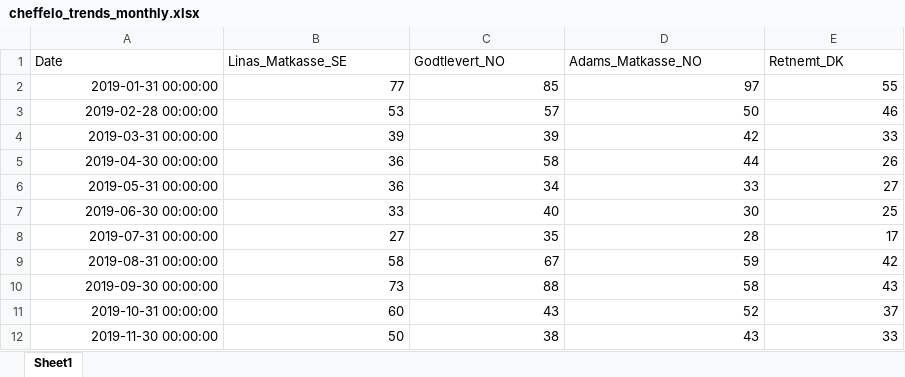
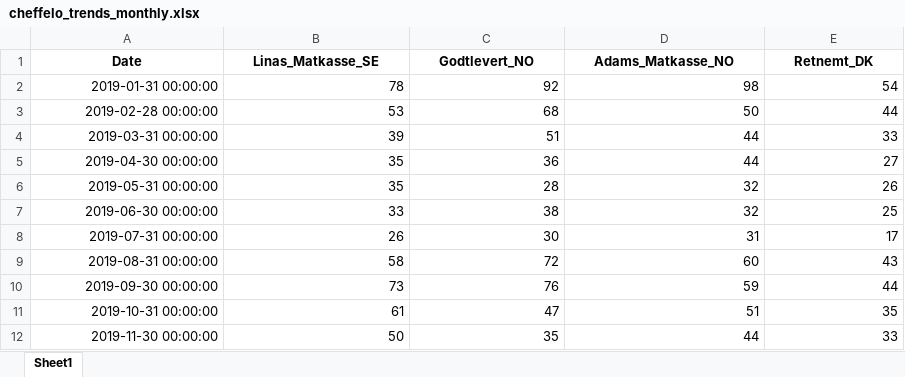
Before and after one commit to Flossan1337/Scraper, an Excel workbook: data/cheffelo_trends_monthly.xlsx, sheet Sheet1, drawn as a sheet; only a part is shown; values as stored, in another font and other column widths than the file's, no borders; the diff covers the shown part only; the diff names each change by its address in the sheet, - before the commit and + after, or states it on an @@ line.

```diff
--- a/data/cheffelo_trends_monthly.xlsx (sheet Sheet1)
+++ b/data/cheffelo_trends_monthly.xlsx (sheet Sheet1)
@@ A1:E1 bold: off → on, alignment: left → center @@
-B2 (Linas_Matkasse_SE): 77
+B2 (Linas_Matkasse_SE): 78
-C2 (Godtlevert_NO): 85
+C2 (Godtlevert_NO): 92
-D2 (Adams_Matkasse_NO): 97
+D2 (Adams_Matkasse_NO): 98
-E2 (Retnemt_DK): 55
+E2 (Retnemt_DK): 54
-C3 (Godtlevert_NO): 57
+C3 (Godtlevert_NO): 68
-E3 (Retnemt_DK): 46
+E3 (Retnemt_DK): 44
-C4 (Godtlevert_NO): 39
+C4 (Godtlevert_NO): 51
-D4 (Adams_Matkasse_NO): 42
+D4 (Adams_Matkasse_NO): 44
-B5:B6 (Linas_Matkasse_SE): 36
+B5:B6 (Linas_Matkasse_SE): 35
-C5 (Godtlevert_NO): 58
+C5 (Godtlevert_NO): 36
-E5 (Retnemt_DK): 26
+E5 (Retnemt_DK): 27
-C6 (Godtlevert_NO): 34
+C6 (Godtlevert_NO): 28
-D6 (Adams_Matkasse_NO): 33
+D6 (Adams_Matkasse_NO): 32
-E6 (Retnemt_DK): 27
+E6 (Retnemt_DK): 26
-C7 (Godtlevert_NO): 40
+C7 (Godtlevert_NO): 38
-D7 (Adams_Matkasse_NO): 30
+D7 (Adams_Matkasse_NO): 32
-B8 (Linas_Matkasse_SE): 27
+B8 (Linas_Matkasse_SE): 26
-C8 (Godtlevert_NO): 35
+C8 (Godtlevert_NO): 30
-D8 (Adams_Matkasse_NO): 28
+D8 (Adams_Matkasse_NO): 31
-C9 (Godtlevert_NO): 67
+C9 (Godtlevert_NO): 72
-D9 (Adams_Matkasse_NO): 59
+D9 (Adams_Matkasse_NO): 60
-E9 (Retnemt_DK): 42
+E9 (Retnemt_DK): 43
-C10 (Godtlevert_NO): 88
+C10 (Godtlevert_NO): 76
-D10 (Adams_Matkasse_NO): 58
+D10 (Adams_Matkasse_NO): 59
-E10 (Retnemt_DK): 43
+E10 (Retnemt_DK): 44
-B11 (Linas_Matkasse_SE): 60
+B11 (Linas_Matkasse_SE): 61
-C11 (Godtlevert_NO): 43
+C11 (Godtlevert_NO): 47
-D11 (Adams_Matkasse_NO): 52
+D11 (Adams_Matkasse_NO): 51
-E11 (Retnemt_DK): 37
+E11 (Retnemt_DK): 35
-C12 (Godtlevert_NO): 38
+C12 (Godtlevert_NO): 35
-D12 (Adams_Matkasse_NO): 43
+D12 (Adams_Matkasse_NO): 44
```
Also changed, not shown: 5 added rows and 215 edited cells elsewhere in this sheet, data/fractal_trends_monthly.xlsx, data/nelly_trends_monthly.xlsx, 5 other files.
